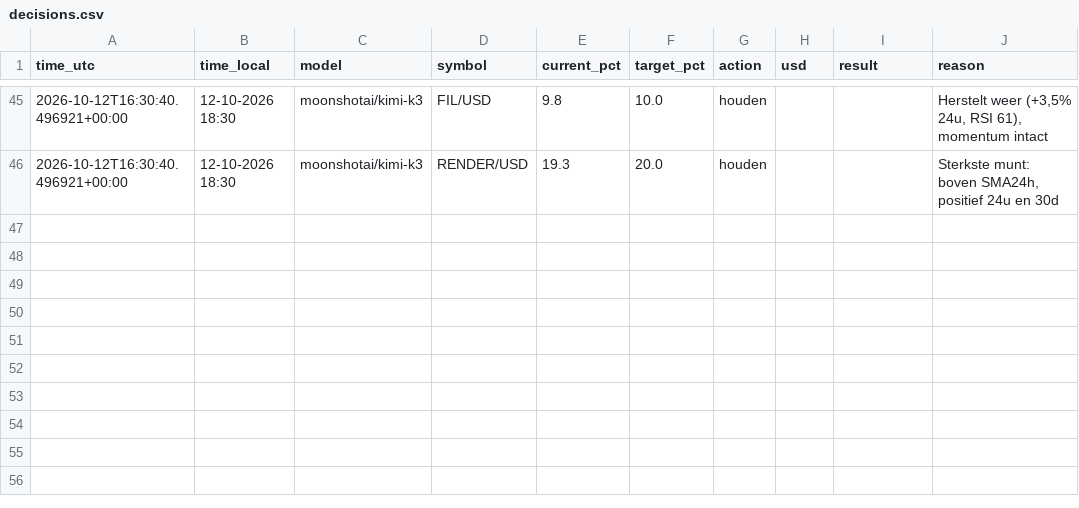
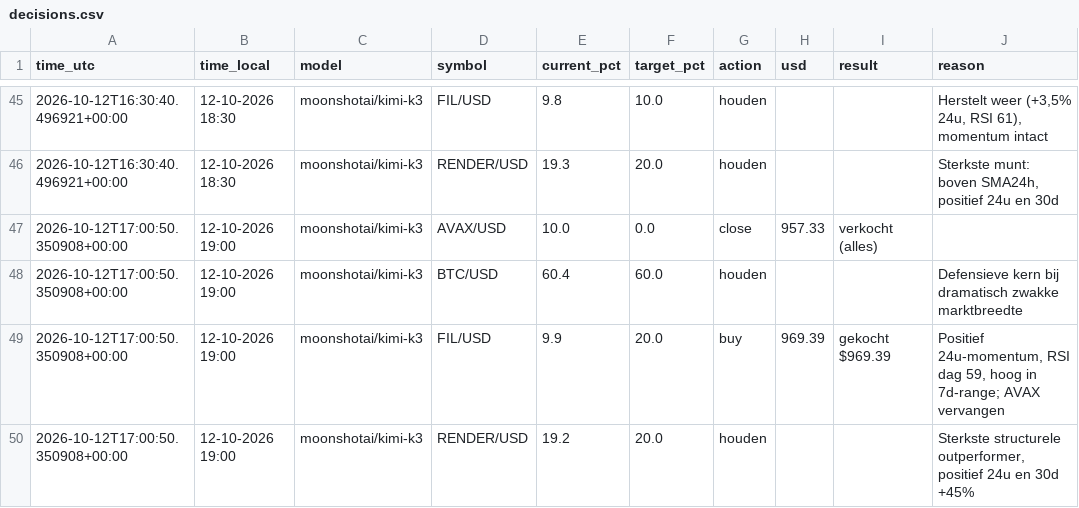
Before and after one commit to robinstar06-cpu/ai-trader, a CSV file: data/decisions.csv, drawn as a sheet; only a part is shown, gaps mark what is left out.

```diff
--- a/data/decisions.csv
+++ b/data/decisions.csv
@@ -46 +46,5 @@ time_utc,time_local,model,symbol,current_pct,target_pct,action,usd,result,reason
 2026-10-12T16:30:40.496921+00:00,12-10-2026 18:30,moonshotai/kimi-k3,RENDER/USD,19.3,20.0,houden,,,"Sterkste munt: boven SMA24h, positief 24u en 30d"
+2026-10-12T17:00:50.350908+00:00,12-10-2026 19:00,moonshotai/kimi-k3,AVAX/USD,10.0,0.0,close,957.33,verkocht (alles),
+2026-10-12T17:00:50.350908+00:00,12-10-2026 19:00,moonshotai/kimi-k3,BTC/USD,60.4,60.0,houden,,,Defensieve kern bij dramatisch zwakke marktbreedte
+2026-10-12T17:00:50.350908+00:00,12-10-2026 19:00,moonshotai/kimi-k3,FIL/USD,9.9,20.0,buy,969.39,gekocht $969.39,"Positief 24u-momentum, RSI dag 59, hoog in 7d-range; AVAX vervangen"
+2026-10-12T17:00:50.350908+00:00,12-10-2026 19:00,moonshotai/kimi-k3,RENDER/USD,19.2,20.0,houden,,,"Sterkste structurele outperformer, positief 24u en 30d +45%"
```
Also changed, not shown: data/equity.csv, 2 other files.
